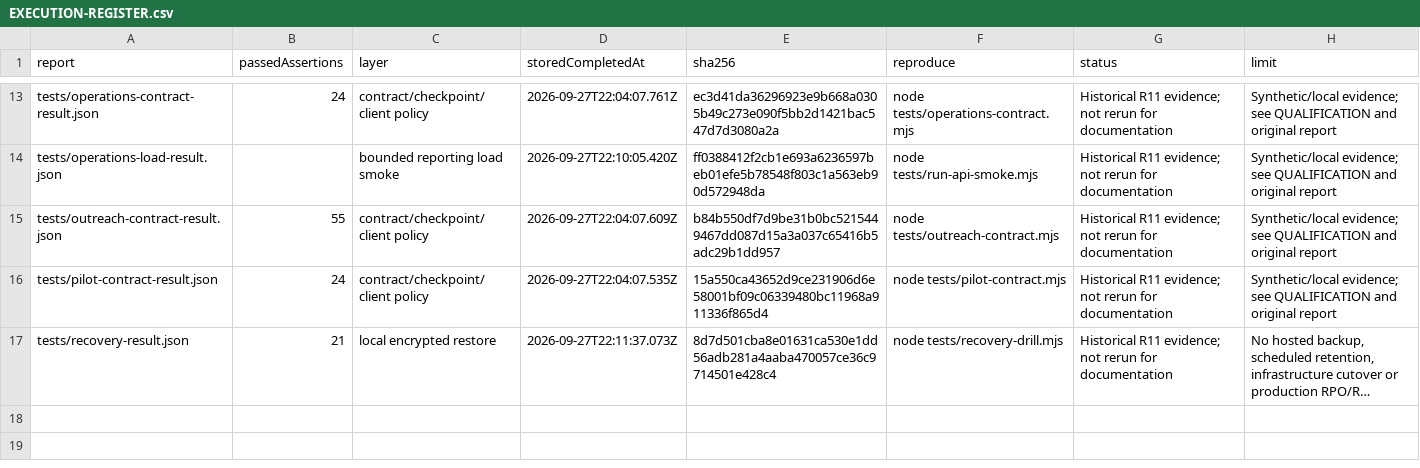
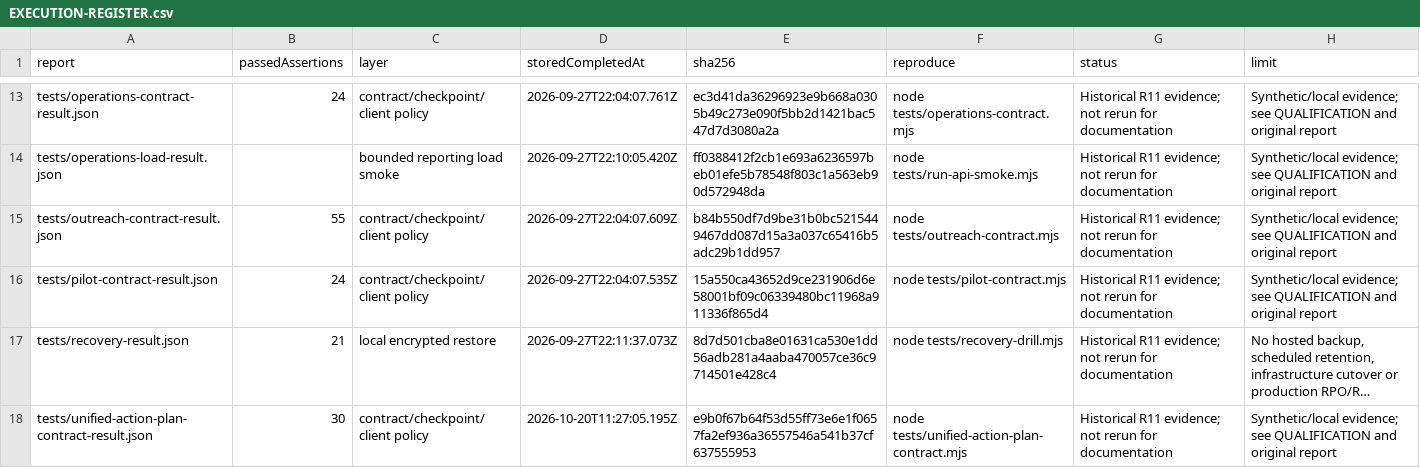
Before and after one commit to nakul175/saha-health, a CSV file: docs/current/EXECUTION-REGISTER.csv, drawn as a sheet; only a part is shown, gaps mark what is left out; long unchanged cells end in …; the diff names each change by its address in the sheet, - before the commit and + after, or states it on an @@ line.

```diff
--- a/docs/current/EXECUTION-REGISTER.csv
+++ b/docs/current/EXECUTION-REGISTER.csv
+row 18: tests/unified-action-plan-contract-result.json | 30 | contract/checkpoint/client policy | 2026-10-20T11:27:05.195Z | e9b0f67b64f53d55ff73e6e1f0657fa2ef936a36557546a541b37cf637555953 | node tests/unified-action-plan-contract.mjs | Historical R11 evidence; not rerun for documentation | Synthetic/local evidence; see QUALIFICATION and original report
```
Also changed, not shown: 27 other files.
